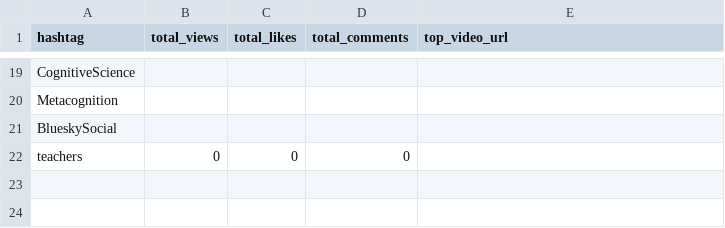
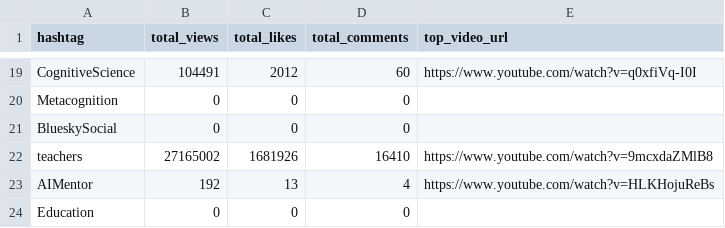
Before and after one commit to yoshemitzu/lg-social, a CSV file: data/YouTubeAnalytics.csv, drawn as a sheet; only a part is shown, gaps mark what is left out; addresses are those after the commit; the diff covers the shown part only; the diff names each change by its address in the sheet, - before the commit and + after, or states it on an @@ line.

```diff
--- a/data/YouTubeAnalytics.csv
+++ b/data/YouTubeAnalytics.csv
-B19 (total_views): (empty)
+B19 (total_views): 104491
-C19 (total_likes): (empty)
+C19 (total_likes): 2012
-D19 (total_comments): (empty)
+D19 (total_comments): 60
-E19 (top_video_url): (empty)
+E19 (top_video_url): https://www.youtube.com/watch?v=q0xfiVq-I0I
-B20:B21 (total_views): (empty)
+B20:B21 (total_views): 0
-C20:C21 (total_likes): (empty)
+C20:C21 (total_likes): 0
-D20:D21 (total_comments): (empty)
+D20:D21 (total_comments): 0
+row 22: teachers | 27165002 | 1681926 | 16410 | https://www.youtube.com/watch?v=9mcxdaZMlB8
+row 23: AIMentor | 192 | 13 | 4 | https://www.youtube.com/watch?v=HLKHojuReBs
-A24 (hashtag): teachers
+A24 (hashtag): Education
```
Also changed, not shown: 62 edited cells elsewhere in this file, data/BlueskyAnalytics.csv, 13 other files.
